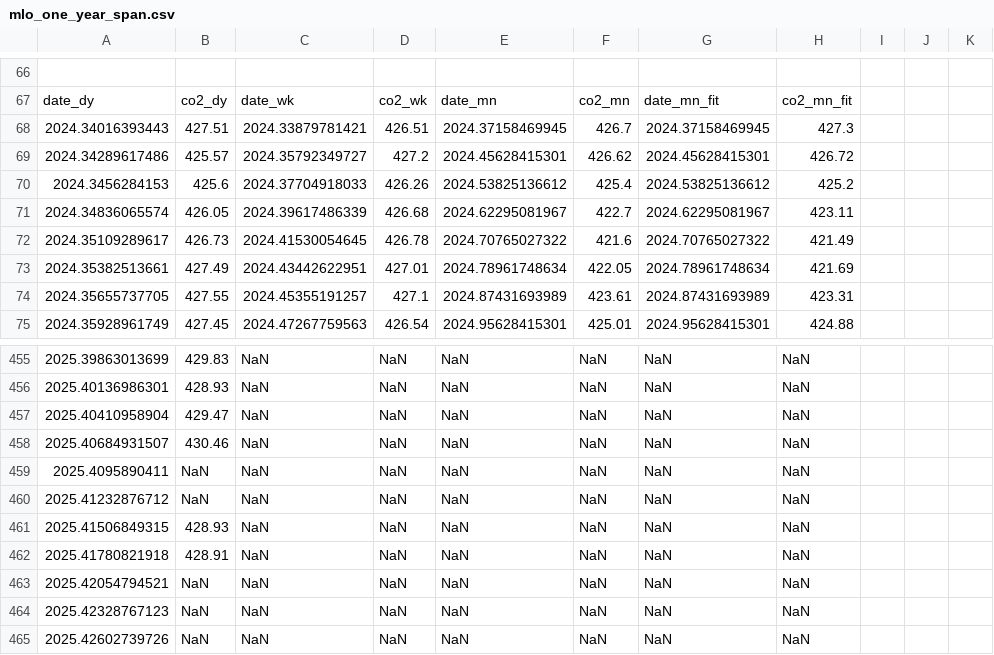
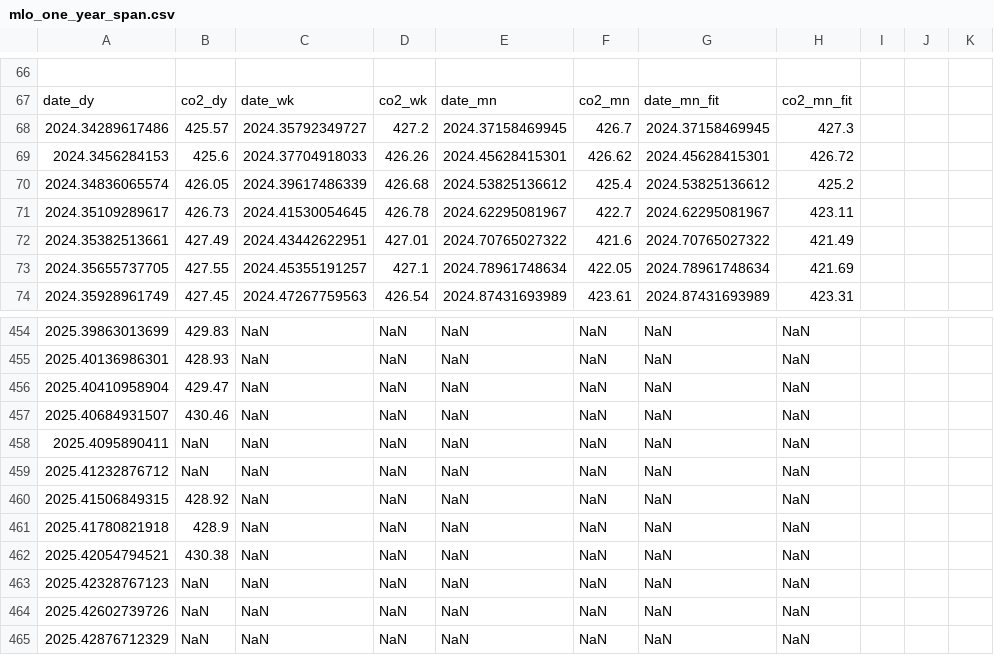
Before and after one commit to sio-co2o2/keelingcurve_notebooks, a CSV file: preliminary_data/mlo/mlo_one_year_span.csv, drawn as a sheet; only a part is shown, gaps mark what is left out; the shorter side is filled out with more unchanged rows; the diff covers the shown part only.

```diff
--- a/preliminary_data/mlo/mlo_one_year_span.csv
+++ b/preliminary_data/mlo/mlo_one_year_span.csv
@@ -69,9 +69,8 @@
 date_dy,co2_dy,date_wk,co2_wk,date_mn,co2_mn,date_mn_fit,co2_mn_fit
-2024.34016393443,427.51,2024.33879781421,426.51,2024.37158469945,426.7,2024.37158469945,427.3
-2024.34289617486,425.57,2024.35792349727,427.2,2024.45628415301,426.62,2024.45628415301,426.72
-2024.3456284153,425.6,2024.37704918033,426.26,2024.53825136612,425.4,2024.53825136612,425.2
-2024.34836065574,426.05,2024.39617486339,426.68,2024.62295081967,422.7,2024.62295081967,423.11
-2024.35109289617,426.73,2024.41530054645,426.78,2024.70765027322,421.6,2024.70765027322,421.49
-2024.35382513661,427.49,2024.43442622951,427.01,2024.78961748634,422.05,2024.78961748634,421.69
-2024.35655737705,427.55,2024.45355191257,427.1,2024.87431693989,423.61,2024.87431693989,423.31
-2024.35928961749,427.45,2024.47267759563,426.54,2024.95628415301,425.01,2024.95628415301,424.88
+2024.34289617486,425.57,2024.35792349727,427.2,2024.37158469945,426.7,2024.37158469945,427.3
+2024.3456284153,425.6,2024.37704918033,426.26,2024.45628415301,426.62,2024.45628415301,426.72
+2024.34836065574,426.05,2024.39617486339,426.68,2024.53825136612,425.4,2024.53825136612,425.2
+2024.35109289617,426.73,2024.41530054645,426.78,2024.62295081967,422.7,2024.62295081967,423.11
+2024.35382513661,427.49,2024.43442622951,427.01,2024.70765027322,421.6,2024.70765027322,421.49
+2024.35655737705,427.55,2024.45355191257,427.1,2024.78961748634,422.05,2024.78961748634,421.69
+2024.35928961749,427.45,2024.47267759563,426.54,2024.87431693989,423.61,2024.87431693989,423.31
@@ -462,5 +461,5 @@ date_dy,co2_dy,date_wk,co2_wk,date_mn,co2_mn,date_mn_fit,co2_mn_fit
 2025.41232876712,NaN,NaN,NaN,NaN,NaN,NaN,NaN
-2025.41506849315,428.93,NaN,NaN,NaN,NaN,NaN,NaN
-2025.41780821918,428.91,NaN,NaN,NaN,NaN,NaN,NaN
-2025.42054794521,NaN,NaN,NaN,NaN,NaN,NaN,NaN
+2025.41506849315,428.92,NaN,NaN,NaN,NaN,NaN,NaN
+2025.41780821918,428.9,NaN,NaN,NaN,NaN,NaN,NaN
+2025.42054794521,430.38,NaN,NaN,NaN,NaN,NaN,NaN
 2025.42328767123,NaN,NaN,NaN,NaN,NaN,NaN,NaN
```
Also changed, not shown: 28 edited cells elsewhere in this file, preliminary_data/mlo/mlo_full_record_now_span.csv, preliminary_data/mlo/mlo_one_month_span.csv, 2 other files.
